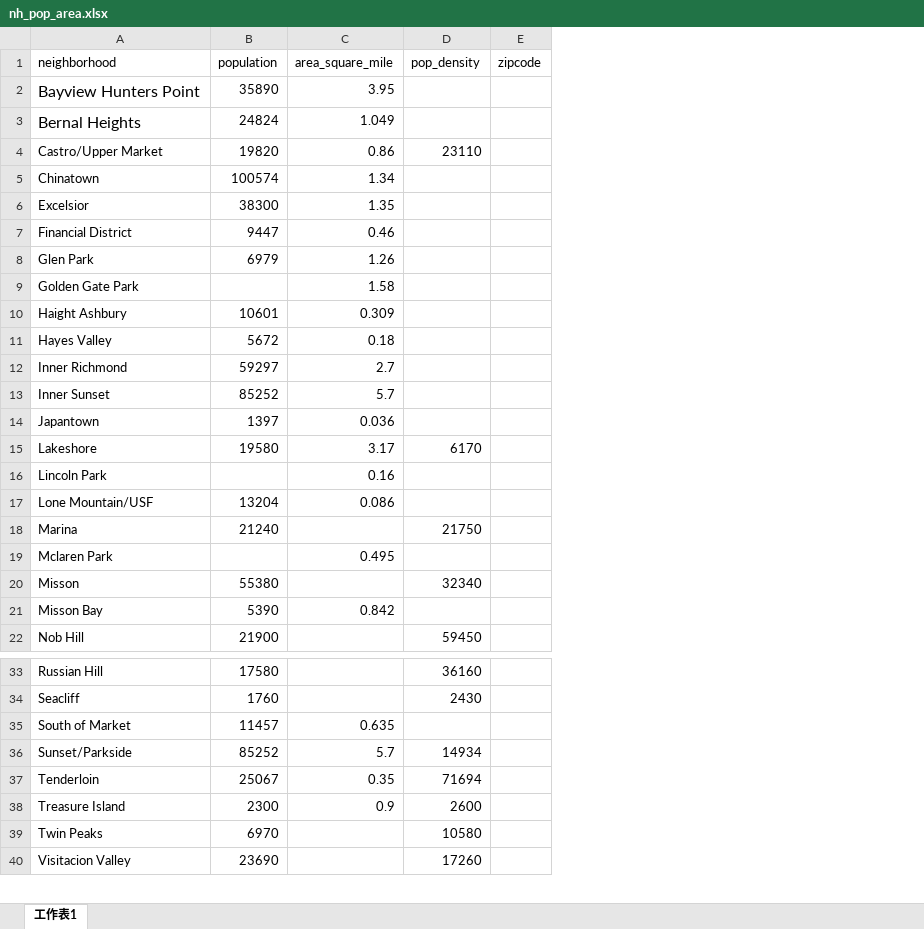
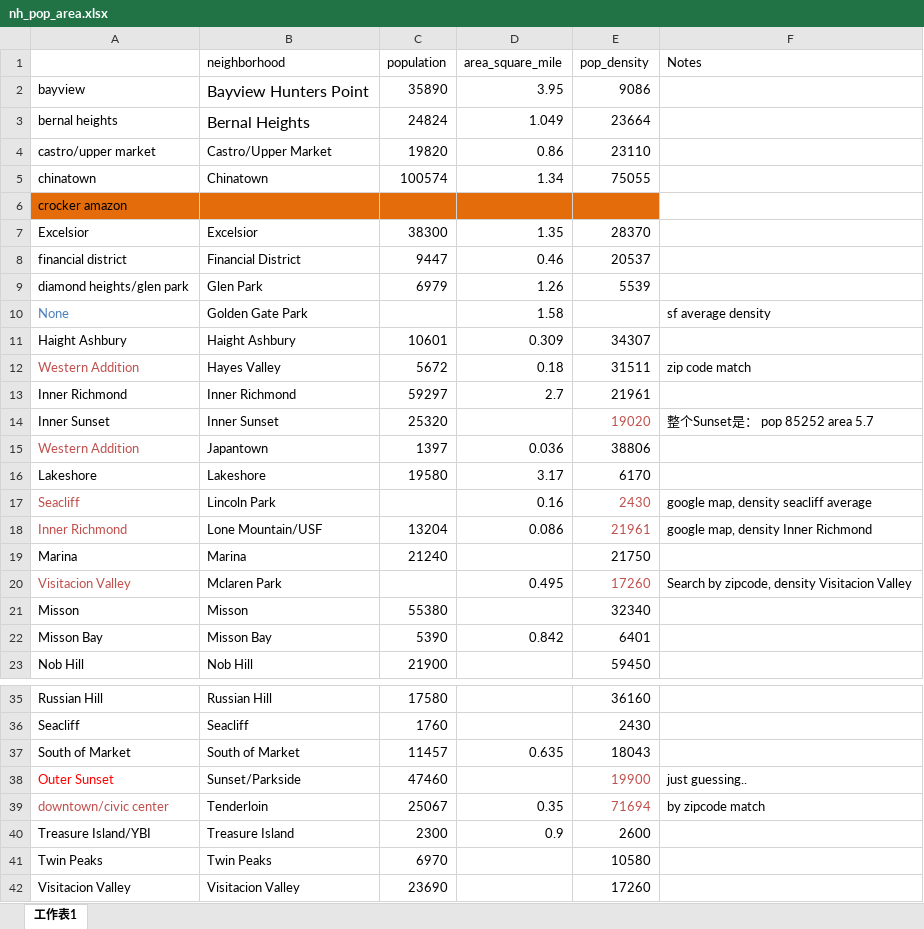
Before and after one commit to cgwy/sf_crime, an Excel workbook: data/nh_pop_area.xlsx, sheet 工作表1, drawn as a sheet; only a part is shown, gaps mark what is left out; values as stored, in another font and other column widths than the file's, no borders; removed rows and columns are numbered as before the commit, all else as after; the diff covers the shown part only; the diff names each change by its address in the sheet, - before the commit and + after, or states it on an @@ line.

```diff
--- a/data/nh_pop_area.xlsx (sheet 工作表1)
+++ b/data/nh_pop_area.xlsx (sheet 工作表1)
+column A, rows 2-5: bayview | bernal heights | castro/upper market | chinatown; rows 7-23: Excelsior | financial district | diamond heights/glen park | None | Haight Ashbury | Western Addition | Inner Richmond | Inner Sunset | Western Addition | Lakeshore | Seacliff | Inner Richmond | Marina | Visitacion Valley | Misson | Misson Bay | Nob Hill; rows 35-42: Russian Hill | Seacliff | South of Market | Outer Sunset | downtown/civic center | Treasure Island/YBI | Twin Peaks | Visitacion Valley
-column E (zipcode), empty
+column F (Notes), rows 10-20: sf average density |  | zip code match |  | 整个Sunset是： pop 85252 area 5.7 |  |  | google map, density seacliff average | google map, density Inner Richmond |  | Search by zipcode, density Visitacion Valley; rows 38-39: just guessing.. | by zipcode match
-E2 (pop_density): (empty)
+E2 (pop_density): 9086
-E3 (pop_density): (empty)
+E3 (pop_density): 23664
-E5 (pop_density): (empty)
+E5 (pop_density): 75055
+row 6: crocker amazon
-E7 (pop_density): (empty)
+E7 (pop_density): 28370
-E8 (pop_density): (empty)
+E8 (pop_density): 20537
-E9 (pop_density): (empty)
+E9 (pop_density): 5539
-E11 (pop_density): (empty)
+E11 (pop_density): 34307
-E12 (pop_density): (empty)
+E12 (pop_density): 31511
-E13 (pop_density): (empty)
+E13 (pop_density): 21961
-C14 (population): 85252
+C14 (population): 25320
-D14 (area_square_mile): 5.7
+D14 (area_square_mile): (empty)
-E14 (pop_density): (empty)
+E14 (pop_density): 19020
-E15 (pop_density): (empty)
+E15 (pop_density): 38806
-E17 (pop_density): (empty)
+E17 (pop_density): 2430
-E18 (pop_density): (empty)
+E18 (pop_density): 21961
-E20 (pop_density): (empty)
+E20 (pop_density): 17260
-E22 (pop_density): (empty)
+E22 (pop_density): 6401
-E37 (pop_density): (empty)
+E37 (pop_density): 18043
-C38 (population): 85252
+C38 (population): 47460
-D38 (area_square_mile): 5.7
+D38 (area_square_mile): (empty)
-E38 (pop_density): 14934
+E38 (pop_density): 19900
-E38:E39 text colour: black
+E38:E39 text colour: #C0504D
```
Also changed, not shown: 1 added row, 5 removed rows and cell formats elsewhere in this sheet, 2 other files.
